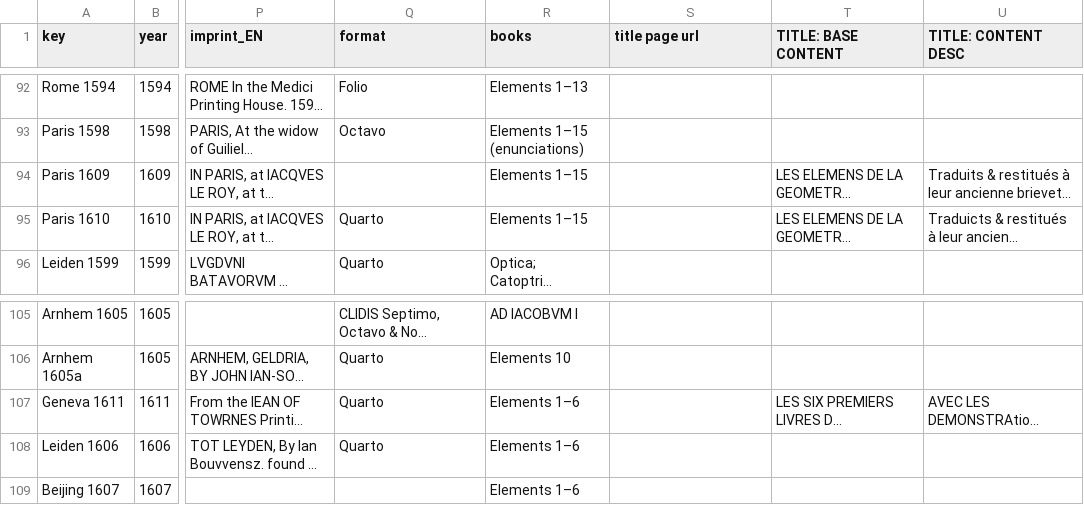
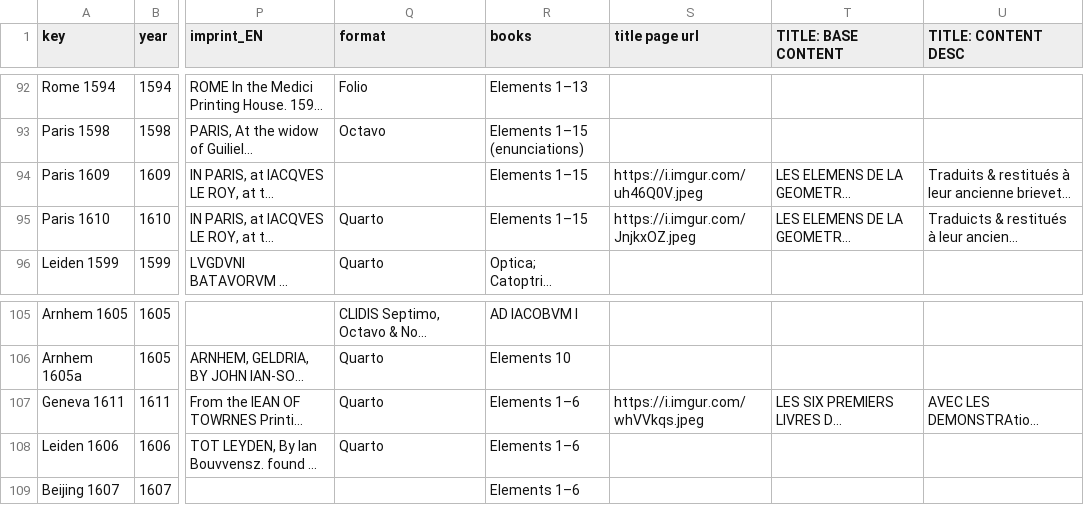
Before and after one commit to ReallyLiri/elements-title-pages, a CSV file: public/docs/EiP.csv, drawn as a sheet; only a part is shown, gaps mark what is left out; long unchanged cells end in …; the diff names each change by its address in the sheet, - before the commit and + after, or states it on an @@ line.

Commit message:
Update csv

```diff
--- a/public/docs/EiP.csv
+++ b/public/docs/EiP.csv
-S94 (title page url): (empty)
+S94 (title page url): https://i.imgur.com/uh46Q0V.jpeg
-S95 (title page url): (empty)
+S95 (title page url): https://i.imgur.com/JnjkxOZ.jpeg
-S107 (title page url): (empty)
+S107 (title page url): https://i.imgur.com/whVVkqs.jpeg
```
